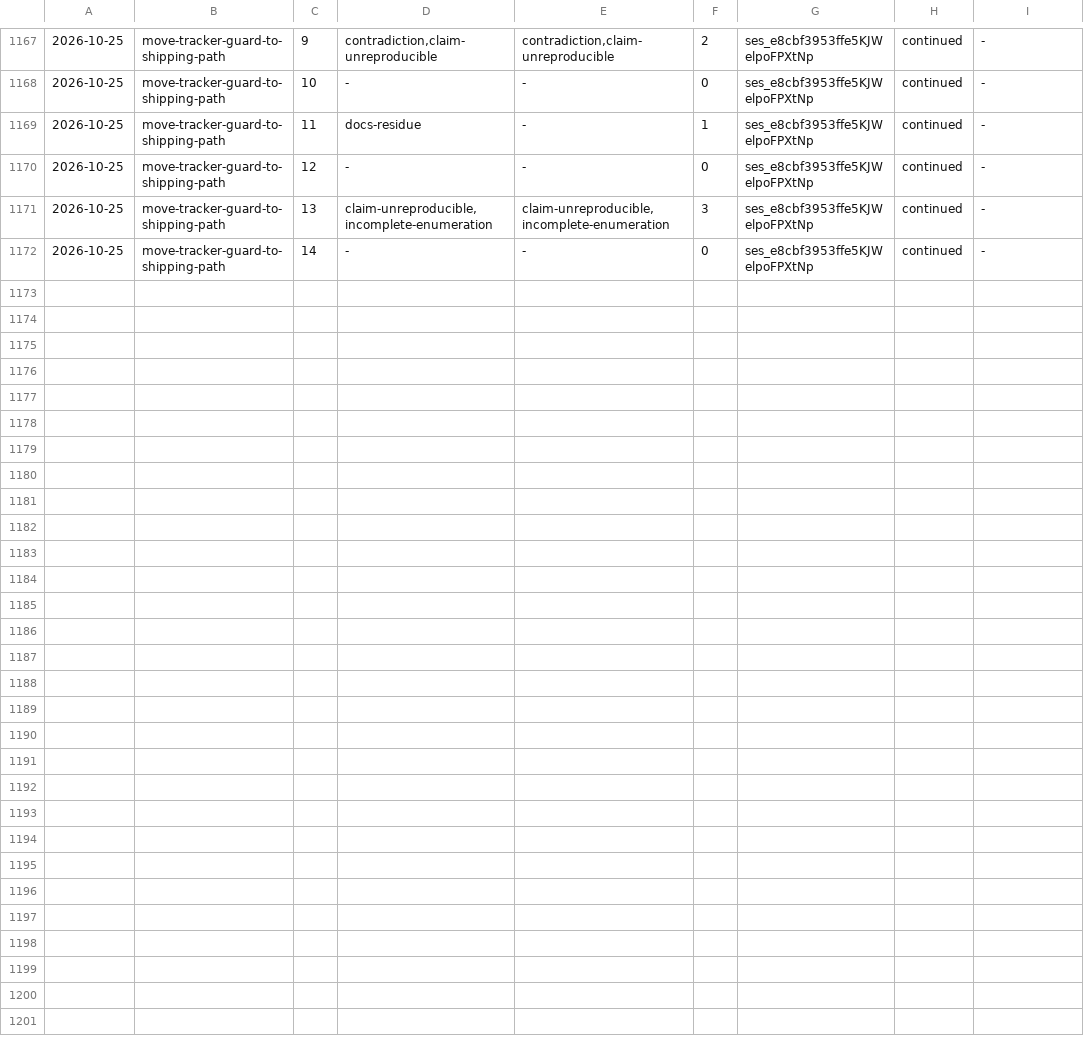
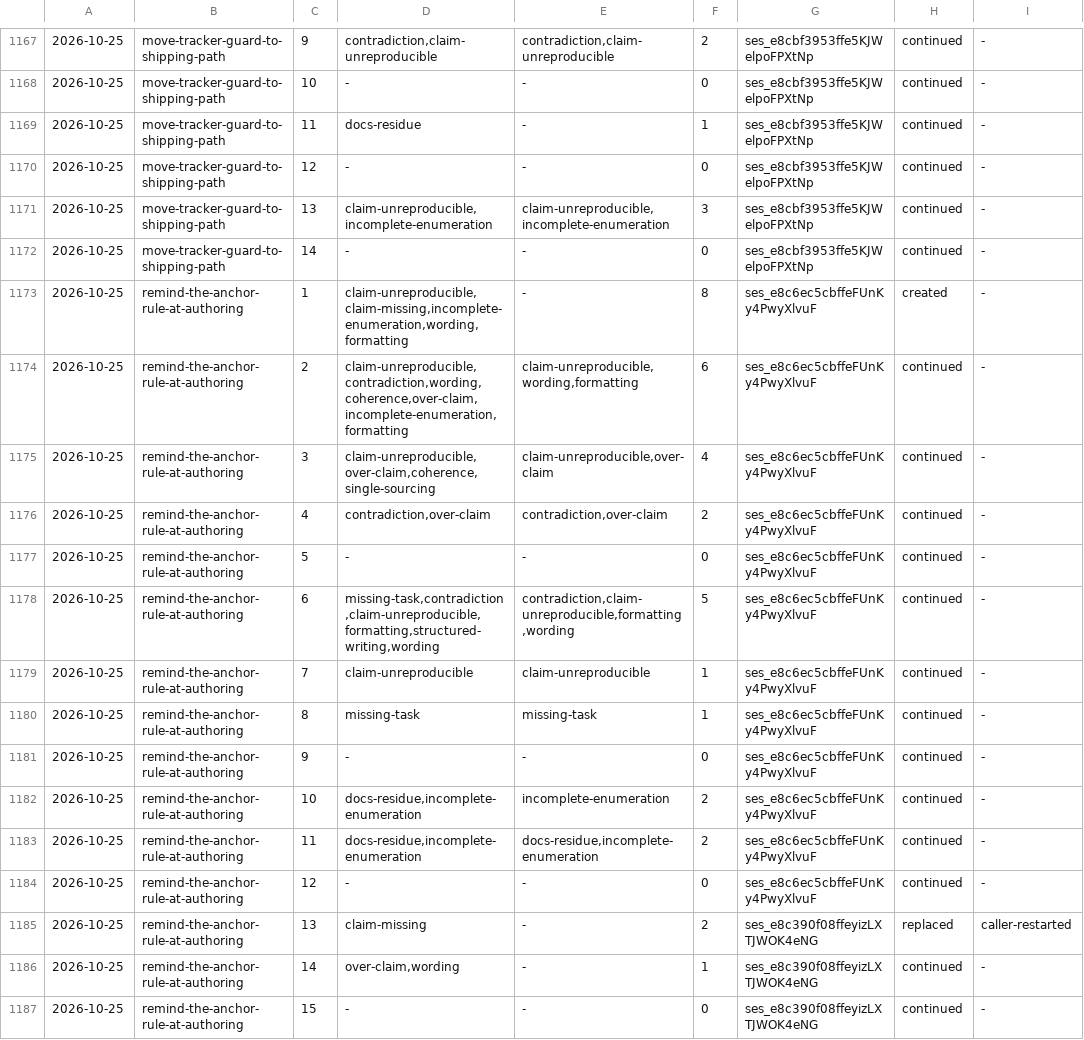
Before and after one commit to aanbrn/axon-showcase, a TSV file: docs/review-rounds.tsv, drawn as a sheet; only a part is shown, gaps mark what is left out.

Commit message:
Remind the anchor rule where planning artifacts are authored (#694)
* Remind the anchor rule where planning artifacts are authored

* Archive the anchor-rule capture change

```diff
--- a/docs/review-rounds.tsv
+++ b/docs/review-rounds.tsv
@@ -1172 +1172,16 @@
 2026-10-25	move-tracker-guard-to-shipping-path	14	-	-	0	ses_e8cbf3953ffe5KJWelpoFPXtNp	continued	-
+2026-10-25	remind-the-anchor-rule-at-authoring	1	claim-unreproducible,claim-missing,incomplete-enumeration,wording,formatting	-	8	ses_e8c6ec5cbffeFUnKy4PwyXlvuF	created	-
+2026-10-25	remind-the-anchor-rule-at-authoring	2	claim-unreproducible,contradiction,wording,coherence,over-claim,incomplete-enumeration,formatting	claim-unreproducible,wording,formatting	6	ses_e8c6ec5cbffeFUnKy4PwyXlvuF	continued	-
+2026-10-25	remind-the-anchor-rule-at-authoring	3	claim-unreproducible,over-claim,coherence,single-sourcing	claim-unreproducible,over-claim	4	ses_e8c6ec5cbffeFUnKy4PwyXlvuF	continued	-
+2026-10-25	remind-the-anchor-rule-at-authoring	4	contradiction,over-claim	contradiction,over-claim	2	ses_e8c6ec5cbffeFUnKy4PwyXlvuF	continued	-
+2026-10-25	remind-the-anchor-rule-at-authoring	5	-	-	0	ses_e8c6ec5cbffeFUnKy4PwyXlvuF	continued	-
+2026-10-25	remind-the-anchor-rule-at-authoring	6	missing-task,contradiction,claim-unreproducible,formatting,structured-writing,wording	contradiction,claim-unreproducible,formatting,wording	5	ses_e8c6ec5cbffeFUnKy4PwyXlvuF	continued	-
+2026-10-25	remind-the-anchor-rule-at-authoring	7	claim-unreproducible	claim-unreproducible	1	ses_e8c6ec5cbffeFUnKy4PwyXlvuF	continued	-
+2026-10-25	remind-the-anchor-rule-at-authoring	8	missing-task	missing-task	1	ses_e8c6ec5cbffeFUnKy4PwyXlvuF	continued	-
+2026-10-25	remind-the-anchor-rule-at-authoring	9	-	-	0	ses_e8c6ec5cbffeFUnKy4PwyXlvuF	continued	-
+2026-10-25	remind-the-anchor-rule-at-authoring	10	docs-residue,incomplete-enumeration	incomplete-enumeration	2	ses_e8c6ec5cbffeFUnKy4PwyXlvuF	continued	-
+2026-10-25	remind-the-anchor-rule-at-authoring	11	docs-residue,incomplete-enumeration	docs-residue,incomplete-enumeration	2	ses_e8c6ec5cbffeFUnKy4PwyXlvuF	continued	-
+2026-10-25	remind-the-anchor-rule-at-authoring	12	-	-	0	ses_e8c6ec5cbffeFUnKy4PwyXlvuF	continued	-
+2026-10-25	remind-the-anchor-rule-at-authoring	13	claim-missing	-	2	ses_e8c390f08ffeyizLXTJWOK4eNG	replaced	caller-restarted
+2026-10-25	remind-the-anchor-rule-at-authoring	14	over-claim,wording	-	1	ses_e8c390f08ffeyizLXTJWOK4eNG	continued	-
+2026-10-25	remind-the-anchor-rule-at-authoring	15	-	-	0	ses_e8c390f08ffeyizLXTJWOK4eNG	continued	-
```
Also changed, not shown: 5 other files.
